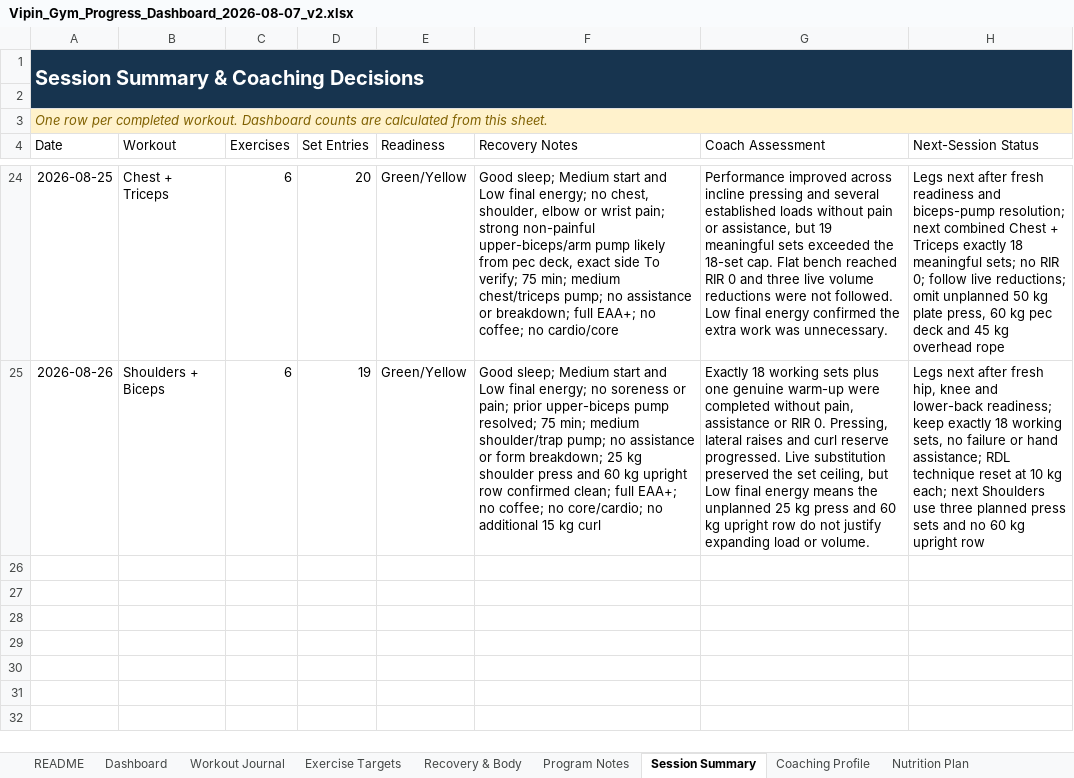
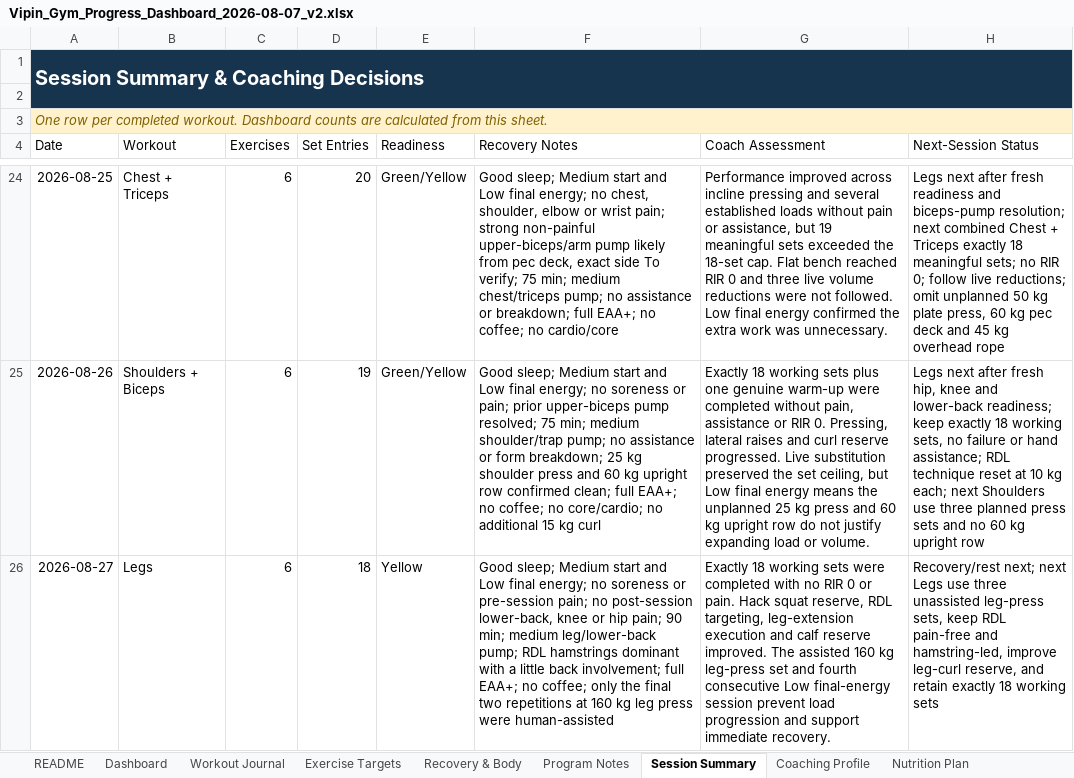
Before and after one commit to vippinn-ai/vipin-gym-dashboard, an Excel workbook: Vipin_Gym_Progress_Dashboard_2026-08-07_v2.xlsx, sheet Session Summary, drawn as a sheet; only a part is shown, gaps mark what is left out; values as stored, in another font and other column widths than the file's, no borders; table styles not drawn; the diff names each change by its address in the sheet, - before the commit and + after, or states it on an @@ line.

```diff
--- a/Vipin_Gym_Progress_Dashboard_2026-08-07_v2.xlsx (sheet Session Summary)
+++ b/Vipin_Gym_Progress_Dashboard_2026-08-07_v2.xlsx (sheet Session Summary)
+row 26: 2026-08-27 | Legs | 6 | 18 | Yellow | Good sleep; Medium start and Low final energy; no soreness or pre-session pain; no post-session lower-back, knee or hip pain; 90 min; medium leg/lower-back pump; RDL hamstrings dominant with a little back involvement; full EAA+; no coffee; only the final two repetitions at 160 kg leg press were human-assisted | Exactly 18 working sets were completed with no RIR 0 or pain. Hack squat reserve, RDL targeting, leg-extension execution and calf reserve improved. The assisted 160 kg leg-press set and fourth consecutive Low final-energy session prevent load progression and support immediate recovery. | Recovery/rest next; next Legs use three unassisted leg-press sets, keep RDL pain-free and hamstring-led, improve leg-curl reserve, and retain exactly 18 working sets
```
Also changed, not shown: sheet Workout Journal, sheet Dashboard, sheet Exercise Targets, sheet Program Notes, sheet Recovery & Body, sheet Coaching Profile, charts or pictures, gym-dashboard/public/sources/Vipin_Gym_Progress_Dashboard_2026-08-07_v2.xlsx, 4 other files.
